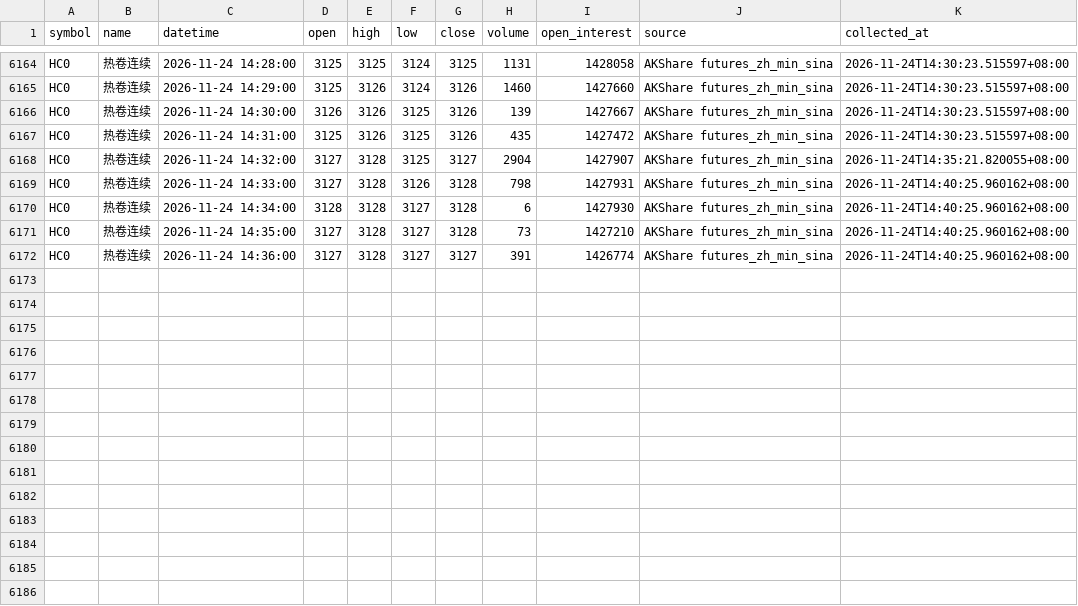
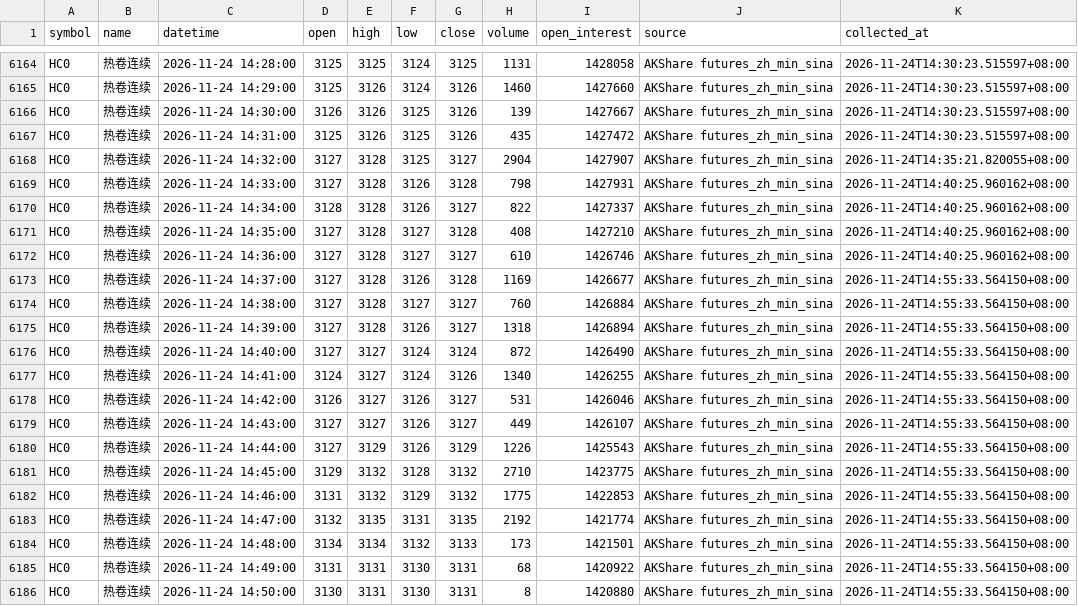
Before and after one commit to luckyjohnlucky/akshare-futures-data, a CSV file: output/HC0_minute_bars.csv, drawn as a sheet; only a part is shown, gaps mark what is left out.

```diff
--- a/output/HC0_minute_bars.csv
+++ b/output/HC0_minute_bars.csv
@@ -6169,4 +6169,18 @@ HC0,热卷连续,2026-11-24 14:32:00,3127,3128,3125,3127,2904,1427907,AKShare fu
 HC0,热卷连续,2026-11-24 14:33:00,3127,3128,3126,3128,798,1427931,AKShare futures_zh_min_sina,2026-11-24T14:40:25.960162+08:00
-HC0,热卷连续,2026-11-24 14:34:00,3128,3128,3127,3128,6,1427930,AKShare futures_zh_min_sina,2026-11-24T14:40:25.960162+08:00
-HC0,热卷连续,2026-11-24 14:35:00,3127,3128,3127,3128,73,1427210,AKShare futures_zh_min_sina,2026-11-24T14:40:25.960162+08:00
-HC0,热卷连续,2026-11-24 14:36:00,3127,3128,3127,3127,391,1426774,AKShare futures_zh_min_sina,2026-11-24T14:40:25.960162+08:00
+HC0,热卷连续,2026-11-24 14:34:00,3128,3128,3126,3127,822,1427337,AKShare futures_zh_min_sina,2026-11-24T14:40:25.960162+08:00
+HC0,热卷连续,2026-11-24 14:35:00,3127,3128,3127,3128,408,1427210,AKShare futures_zh_min_sina,2026-11-24T14:40:25.960162+08:00
+HC0,热卷连续,2026-11-24 14:36:00,3127,3128,3127,3127,610,1426746,AKShare futures_zh_min_sina,2026-11-24T14:40:25.960162+08:00
+HC0,热卷连续,2026-11-24 14:37:00,3127,3128,3126,3128,1169,1426677,AKShare futures_zh_min_sina,2026-11-24T14:55:33.564150+08:00
+HC0,热卷连续,2026-11-24 14:38:00,3127,3128,3127,3127,760,1426884,AKShare futures_zh_min_sina,2026-11-24T14:55:33.564150+08:00
+HC0,热卷连续,2026-11-24 14:39:00,3127,3128,3126,3127,1318,1426894,AKShare futures_zh_min_sina,2026-11-24T14:55:33.564150+08:00
+HC0,热卷连续,2026-11-24 14:40:00,3127,3127,3124,3124,872,1426490,AKShare futures_zh_min_sina,2026-11-24T14:55:33.564150+08:00
+HC0,热卷连续,2026-11-24 14:41:00,3124,3127,3124,3126,1340,1426255,AKShare futures_zh_min_sina,2026-11-24T14:55:33.564150+08:00
+HC0,热卷连续,2026-11-24 14:42:00,3126,3127,3126,3127,531,1426046,AKShare futures_zh_min_sina,2026-11-24T14:55:33.564150+08:00
+HC0,热卷连续,2026-11-24 14:43:00,3127,3127,3126,3127,449,1426107,AKShare futures_zh_min_sina,2026-11-24T14:55:33.564150+08:00
+HC0,热卷连续,2026-11-24 14:44:00,3127,3129,3126,3129,1226,1425543,AKShare futures_zh_min_sina,2026-11-24T14:55:33.564150+08:00
+HC0,热卷连续,2026-11-24 14:45:00,3129,3132,3128,3132,2710,1423775,AKShare futures_zh_min_sina,2026-11-24T14:55:33.564150+08:00
+HC0,热卷连续,2026-11-24 14:46:00,3131,3132,3129,3132,1775,1422853,AKShare futures_zh_min_sina,2026-11-24T14:55:33.564150+08:00
+HC0,热卷连续,2026-11-24 14:47:00,3132,3135,3131,3135,2192,1421774,AKShare futures_zh_min_sina,2026-11-24T14:55:33.564150+08:00
+HC0,热卷连续,2026-11-24 14:48:00,3134,3134,3132,3133,173,1421501,AKShare futures_zh_min_sina,2026-11-24T14:55:33.564150+08:00
+HC0,热卷连续,2026-11-24 14:49:00,3131,3131,3130,3131,68,1420922,AKShare futures_zh_min_sina,2026-11-24T14:55:33.564150+08:00
+HC0,热卷连续,2026-11-24 14:50:00,3130,3131,3130,3131,8,1420880,AKShare futures_zh_min_sina,2026-11-24T14:55:33.564150+08:00
```
Also changed, not shown: output/FG0_minute_bars.csv.
